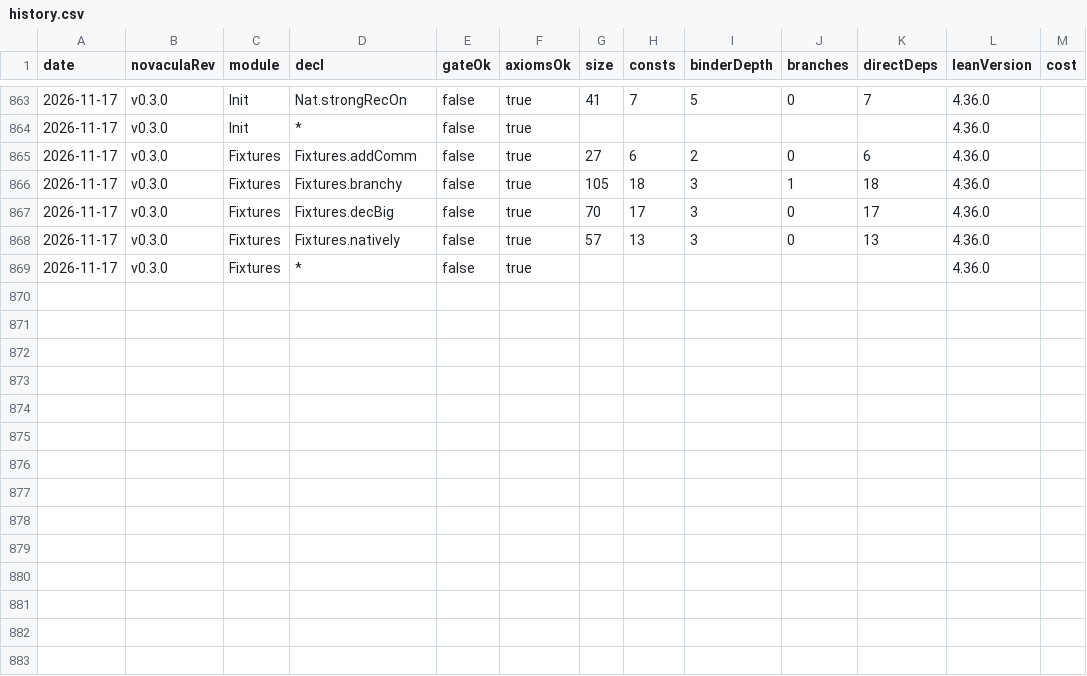
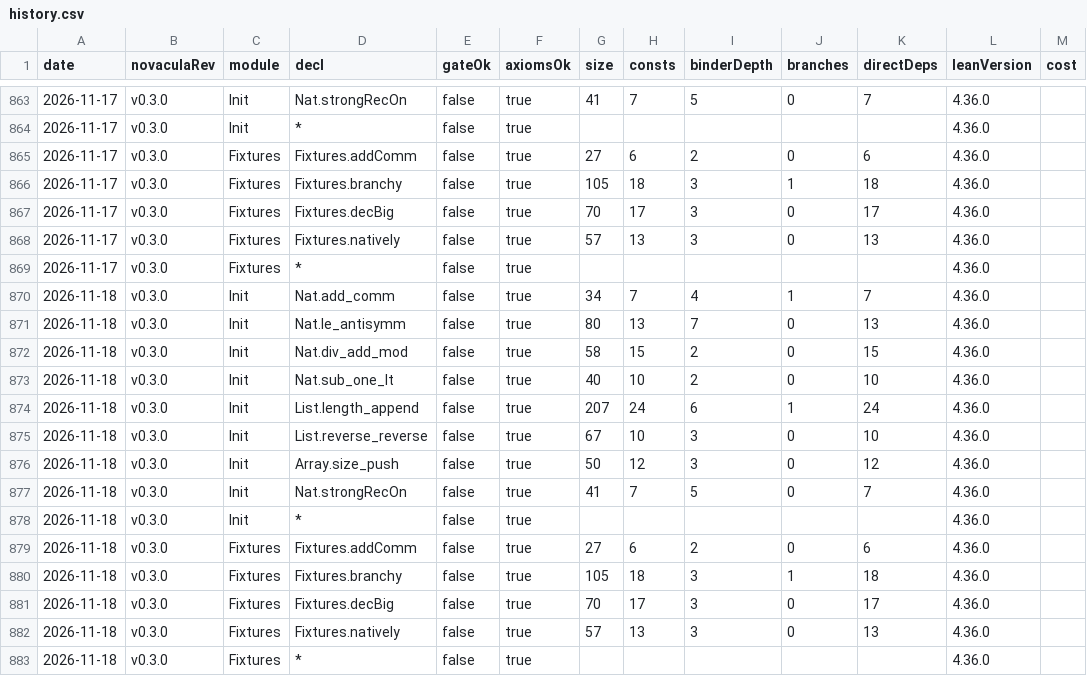
Before and after one commit to RianKoja/novacula-history, a CSV file: history.csv, drawn as a sheet; only a part is shown, gaps mark what is left out; the diff names each change by its address in the sheet, - before the commit and + after, or states it on an @@ line.

```diff
--- a/history.csv
+++ b/history.csv
+row 870: 2026-11-18 | v0.3.0 | Init | Nat.add_comm | false | true | 34 | 7 | 4 | 1 | 7 | 4.36.0
+row 871: 2026-11-18 | v0.3.0 | Init | Nat.le_antisymm | false | true | 80 | 13 | 7 | 0 | 13 | 4.36.0
+row 872: 2026-11-18 | v0.3.0 | Init | Nat.div_add_mod | false | true | 58 | 15 | 2 | 0 | 15 | 4.36.0
+row 873: 2026-11-18 | v0.3.0 | Init | Nat.sub_one_lt | false | true | 40 | 10 | 2 | 0 | 10 | 4.36.0
+row 874: 2026-11-18 | v0.3.0 | Init | List.length_append | false | true | 207 | 24 | 6 | 1 | 24 | 4.36.0
+row 875: 2026-11-18 | v0.3.0 | Init | List.reverse_reverse | false | true | 67 | 10 | 3 | 0 | 10 | 4.36.0
+row 876: 2026-11-18 | v0.3.0 | Init | Array.size_push | false | true | 50 | 12 | 3 | 0 | 12 | 4.36.0
+row 877: 2026-11-18 | v0.3.0 | Init | Nat.strongRecOn | false | true | 41 | 7 | 5 | 0 | 7 | 4.36.0
+row 878: 2026-11-18 | v0.3.0 | Init | * | false | true |  |  |  |  |  | 4.36.0
+row 879: 2026-11-18 | v0.3.0 | Fixtures | Fixtures.addComm | false | true | 27 | 6 | 2 | 0 | 6 | 4.36.0
+row 880: 2026-11-18 | v0.3.0 | Fixtures | Fixtures.branchy | false | true | 105 | 18 | 3 | 1 | 18 | 4.36.0
+row 881: 2026-11-18 | v0.3.0 | Fixtures | Fixtures.decBig | false | true | 70 | 17 | 3 | 0 | 17 | 4.36.0
+row 882: 2026-11-18 | v0.3.0 | Fixtures | Fixtures.natively | false | true | 57 | 13 | 3 | 0 | 13 | 4.36.0
+row 883: 2026-11-18 | v0.3.0 | Fixtures | * | false | true |  |  |  |  |  | 4.36.0
```
Also changed, not shown: 1 other file.
